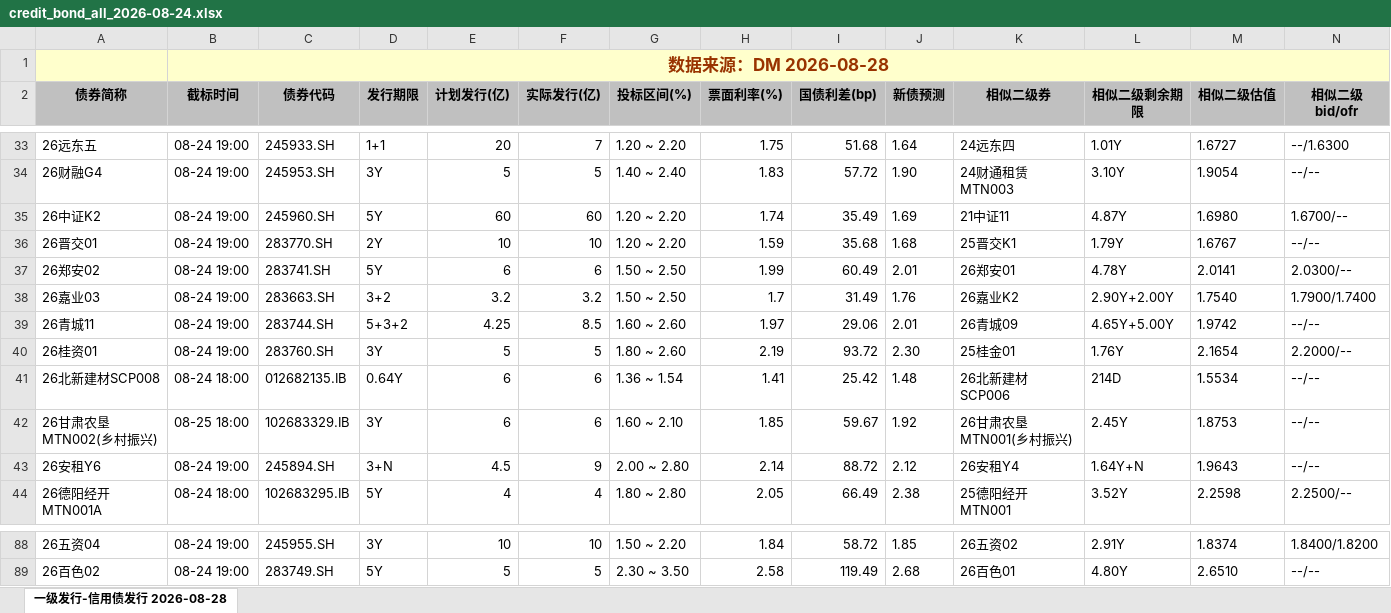
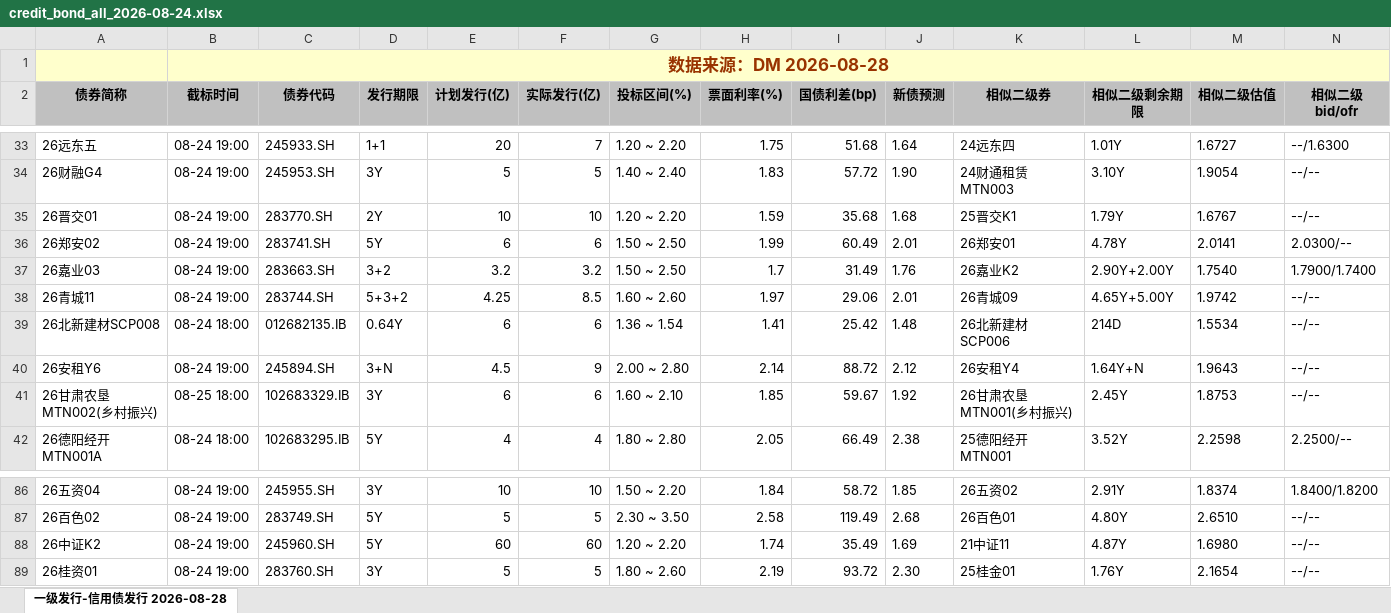
Before and after one commit to geomouse/innodealing-bond-export, an Excel workbook: data/credit_bond_all_2026-08-24.xlsx, sheet 一级发行-信用债发行 2026-08-28, drawn as a sheet; only a part is shown, gaps mark what is left out; values as stored, in another font and other column widths than the file's, no borders; charts and pictures not drawn; removed rows and columns are numbered as before the commit, all else as after; rows hold the shown columns only; the diff names each change by its address in the sheet, - before the commit and + after, or states it on an @@ line.

```diff
--- a/data/credit_bond_all_2026-08-24.xlsx (sheet 一级发行-信用债发行 2026-08-28)
+++ b/data/credit_bond_all_2026-08-24.xlsx (sheet 一级发行-信用债发行 2026-08-28)
-row 35: 26中证K2 | 08-24 19:00 | 245960.SH | 5Y | 60 | 60 | 1.20 ~ 2.20 | 1.74 | 35.49 | 1.69 | 21中证11 | 4.87Y | 1.6980 | 1.6700/--
-row 40: 26桂资01 | 08-24 19:00 | 283760.SH | 3Y | 5 | 5 | 1.80 ~ 2.60 | 2.19 | 93.72 | 2.30 | 25桂金01 | 1.76Y | 2.1654 | 2.2000/--
@@ row 43 moved to row 40: 26安租Y6 @@
+row 88: 26中证K2 | 08-24 19:00 | 245960.SH | 5Y | 60 | 60 | 1.20 ~ 2.20 | 1.74 | 35.49 | 1.69 | 21中证11 | 4.87Y | 1.6980 | --/--
+row 89: 26桂资01 | 08-24 19:00 | 283760.SH | 3Y | 5 | 5 | 1.80 ~ 2.60 | 2.19 | 93.72 | 2.30 | 25桂金01 | 1.76Y | 2.1654 | --/--
```
Also changed, not shown: data/credit_bond_all_2026-08-25.xlsx, data/credit_bond_all_2026-08-26.xlsx, 11 other files.
